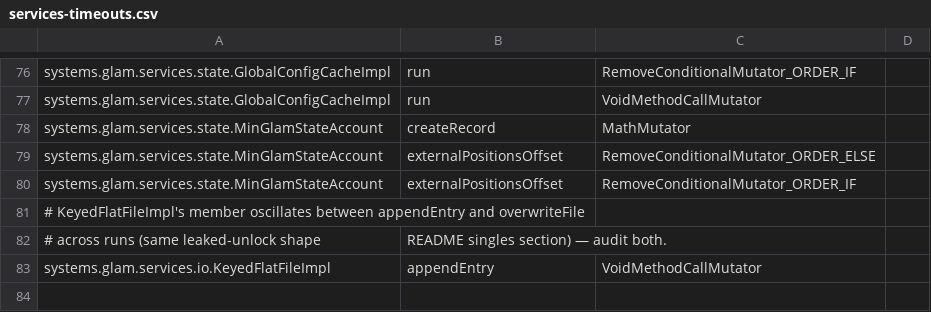
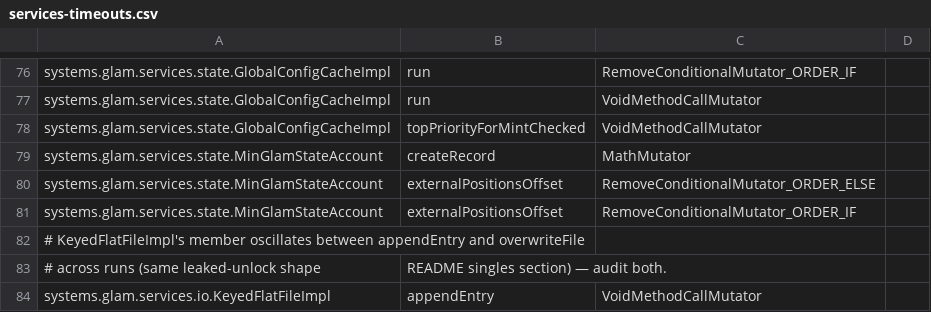
Before and after one commit to glamsystems/glam-sdk-java, a CSV file: services/config/pitest/services-timeouts.csv, drawn as a sheet; only a part is shown, gaps mark what is left out.

Commit message:
chore: document new mutation timeout and update dependencies
- Added timeout record for `topPriorityForMintChecked` mutation in PIT configuration.
- Updated README with explanation for the new timeout cause.
- Upgraded Solana BOM to 25.30.2 and `sava-build` plugins to version 21.5.18.
- Adjusted documentation around local `sava-build` publishing and resolution guidance.

```diff
--- a/services/config/pitest/services-timeouts.csv
+++ b/services/config/pitest/services-timeouts.csv
@@ -77,2 +77,3 @@ systems.glam.services.state.GlobalConfigCacheImpl,run,RemoveConditionalMutator_O
 systems.glam.services.state.GlobalConfigCacheImpl,run,VoidMethodCallMutator
+systems.glam.services.state.GlobalConfigCacheImpl,topPriorityForMintChecked,VoidMethodCallMutator
 systems.glam.services.state.MinGlamStateAccount,createRecord,MathMutator
```
Also changed, not shown: 4 other files.
